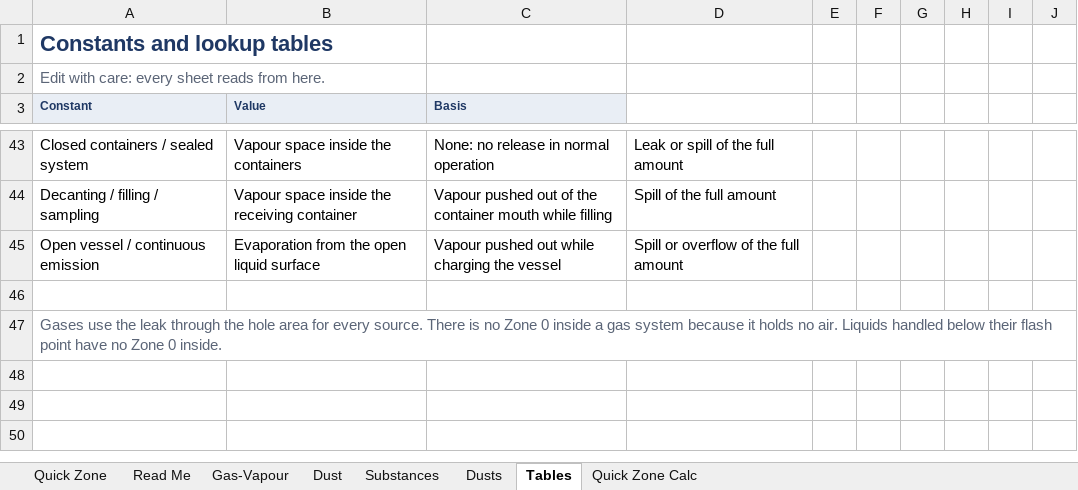
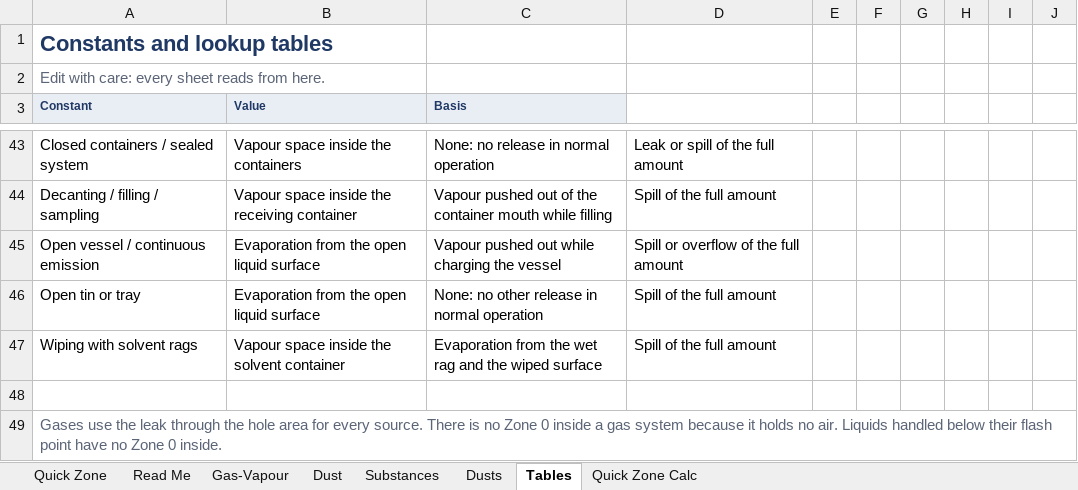
Before and after one commit to benbaz964/DSEAR-Zoning-Assistant, an Excel workbook: DSEAR_Zoning_Calculator.xlsx, sheet Tables, drawn as a sheet; only a part is shown, gaps mark what is left out; values as stored, in another font and other column widths than the file's, no borders; the diff names each change by its address in the sheet, - before the commit and + after, or states it on an @@ line.

```diff
--- a/DSEAR_Zoning_Calculator.xlsx (sheet Tables)
+++ b/DSEAR_Zoning_Calculator.xlsx (sheet Tables)
+row 46: Open tin or tray | Evaporation from the open liquid surface | None: no other release in normal operation | Spill of the full amount
+row 47: Wiping with solvent rags | Vapour space inside the solvent container | Evaporation from the wet rag and the wiped surface | Spill of the full amount
```
Also changed, not shown: sheet Quick Zone Calc, sheet Quick Zone, sheet Read Me, formulas that keep their value, charts or pictures, 1 other file.
